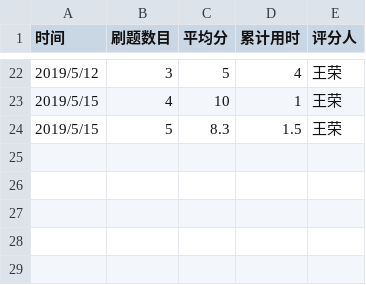
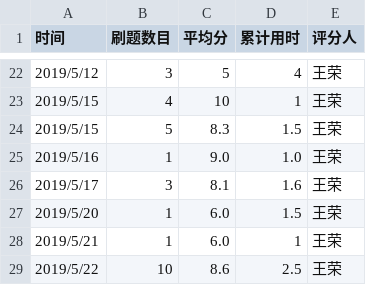
Before and after one commit to truckchen/C_language_practice, a CSV file: daily/每天记录.csv, drawn as a sheet; only a part is shown, gaps mark what is left out; the diff names each change by its address in the sheet, - before the commit and + after, or states it on an @@ line.

Commit message:
Update 每天记录.csv

```diff
--- a/daily/每天记录.csv
+++ b/daily/每天记录.csv
+row 25: 2019/5/16 | 1 | 9.0 | 1.0 | 王荣
+row 26: 2019/5/17 | 3 | 8.1 | 1.6 | 王荣
+row 27: 2019/5/20 | 1 | 6.0 | 1.5 | 王荣
+row 28: 2019/5/21 | 1 | 6.0 | 1 | 王荣
+row 29: 2019/5/22 | 10 | 8.6 | 2.5 | 王荣
```
